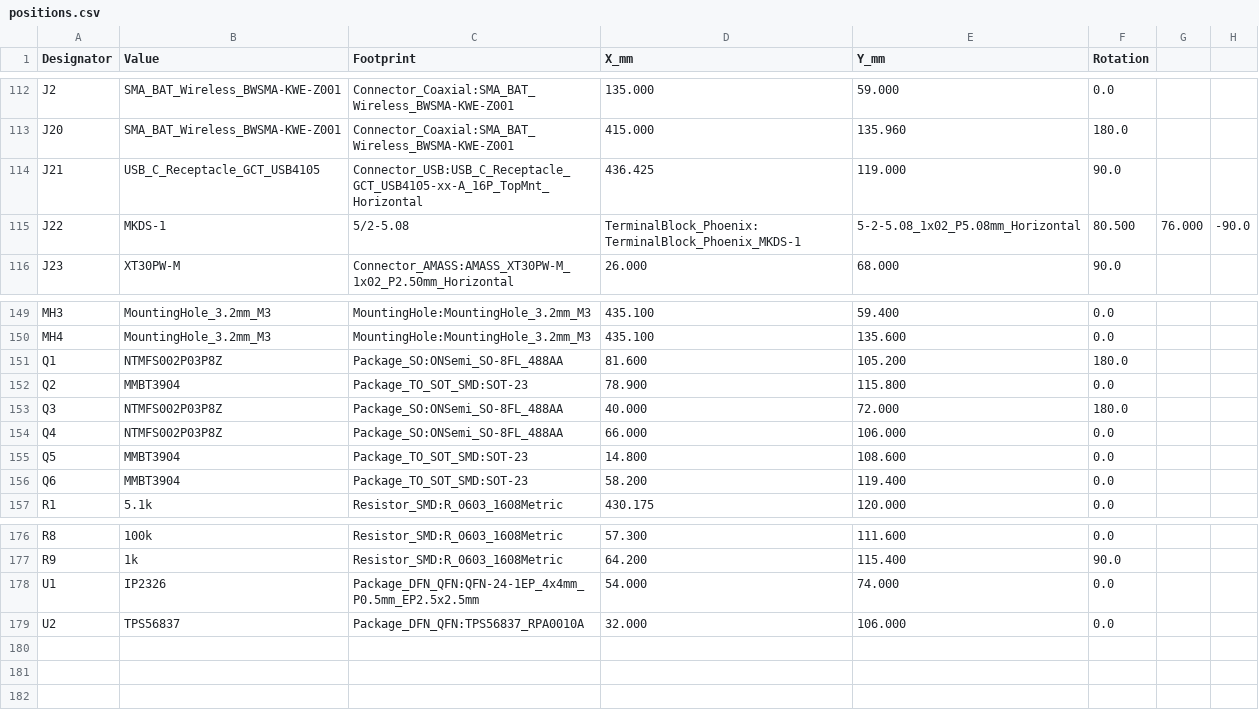
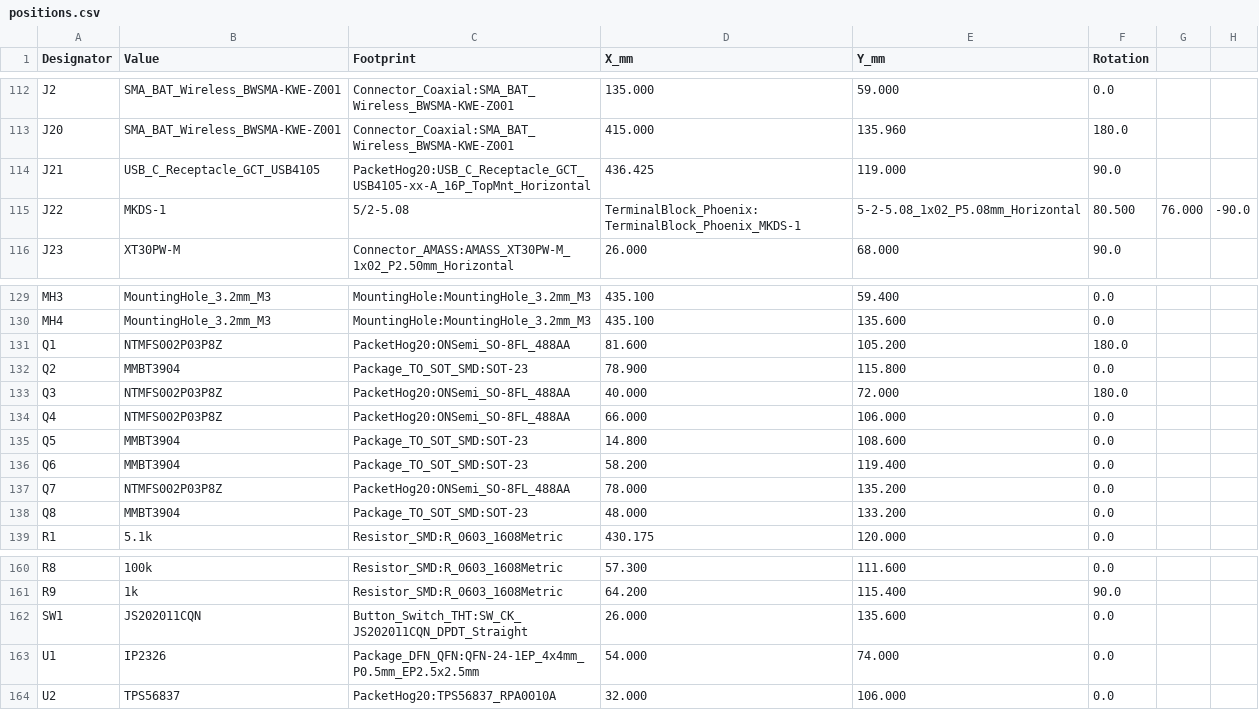
Before and after one commit to wcktklwn/PACKET_HOG, a CSV file: hardware/PacketHog-20/production/positions.csv, drawn as a sheet; only a part is shown, gaps mark what is left out; the diff covers the shown part only.

Commit message:
Add a load switch to PacketHog-20 and drop the onboard U.FL connectors.
Q7 switches the radio rail. SW1 turns that FET on and holds the buck off from the pack when the radios are off, so the pack can still charge from the screw terminal. The U.FL beside each SMA is gone, along with the center-pin jumper and the stitch vias. The SMA jacks stay, and the antenna is still the module pigtail. KiCad 10.0.8 DRC reports no errors, no warnings, and no unconnected nets. PacketHog-V2 is unchanged.

```diff
--- a/hardware/PacketHog-20/production/positions.csv
+++ b/hardware/PacketHog-20/production/positions.csv
@@ -113,3 +113,3 @@ J2,SMA_BAT_Wireless_BWSMA-KWE-Z001,Connector_Coaxial:SMA_BAT_Wireless_BWSMA-KWE-
 J20,SMA_BAT_Wireless_BWSMA-KWE-Z001,Connector_Coaxial:SMA_BAT_Wireless_BWSMA-KWE-Z001,415.000,135.960,180.0
-J21,USB_C_Receptacle_GCT_USB4105,Connector_USB:USB_C_Receptacle_GCT_USB4105-xx-A_16P_TopMnt_Horizontal,436.425,119.000,90.0
+J21,USB_C_Receptacle_GCT_USB4105,PacketHog20:USB_C_Receptacle_GCT_USB4105-xx-A_16P_TopMnt_Horizontal,436.425,119.000,90.0
 J22,MKDS-1,5/2-5.08,TerminalBlock_Phoenix:TerminalBlock_Phoenix_MKDS-1,5-2-5.08_1x02_P5.08mm_Horizontal,80.500,76.000,-90.0
@@ -150,8 +130,10 @@ MH3,MountingHole_3.2mm_M3,MountingHole:MountingHole_3.2mm_M3,435.100,59.400,0.0
 MH4,MountingHole_3.2mm_M3,MountingHole:MountingHole_3.2mm_M3,435.100,135.600,0.0
-Q1,NTMFS002P03P8Z,Package_SO:ONSemi_SO-8FL_488AA,81.600,105.200,180.0
+Q1,NTMFS002P03P8Z,PacketHog20:ONSemi_SO-8FL_488AA,81.600,105.200,180.0
 Q2,MMBT3904,Package_TO_SOT_SMD:SOT-23,78.900,115.800,0.0
-Q3,NTMFS002P03P8Z,Package_SO:ONSemi_SO-8FL_488AA,40.000,72.000,180.0
-Q4,NTMFS002P03P8Z,Package_SO:ONSemi_SO-8FL_488AA,66.000,106.000,0.0
+Q3,NTMFS002P03P8Z,PacketHog20:ONSemi_SO-8FL_488AA,40.000,72.000,180.0
+Q4,NTMFS002P03P8Z,PacketHog20:ONSemi_SO-8FL_488AA,66.000,106.000,0.0
 Q5,MMBT3904,Package_TO_SOT_SMD:SOT-23,14.800,108.600,0.0
 Q6,MMBT3904,Package_TO_SOT_SMD:SOT-23,58.200,119.400,0.0
+Q7,NTMFS002P03P8Z,PacketHog20:ONSemi_SO-8FL_488AA,78.000,135.200,0.0
+Q8,MMBT3904,Package_TO_SOT_SMD:SOT-23,48.000,133.200,0.0
 R1,5.1k,Resistor_SMD:R_0603_1608Metric,430.175,120.000,0.0
@@ -177,3 +161,4 @@ R8,100k,Resistor_SMD:R_0603_1608Metric,57.300,111.600,0.0
 R9,1k,Resistor_SMD:R_0603_1608Metric,64.200,115.400,90.0
+SW1,JS202011CQN,Button_Switch_THT:SW_CK_JS202011CQN_DPDT_Straight,26.000,135.600,0.0
 U1,IP2326,Package_DFN_QFN:QFN-24-1EP_4x4mm_P0.5mm_EP2.5x2.5mm,54.000,74.000,0.0
-U2,TPS56837,Package_DFN_QFN:TPS56837_RPA0010A,32.000,106.000,0.0
+U2,TPS56837,PacketHog20:TPS56837_RPA0010A,32.000,106.000,0.0
```
Also changed, not shown: 2 added rows and 20 removed rows elsewhere in this file, hardware/PacketHog-20/production/bom.csv, 7 other files.
